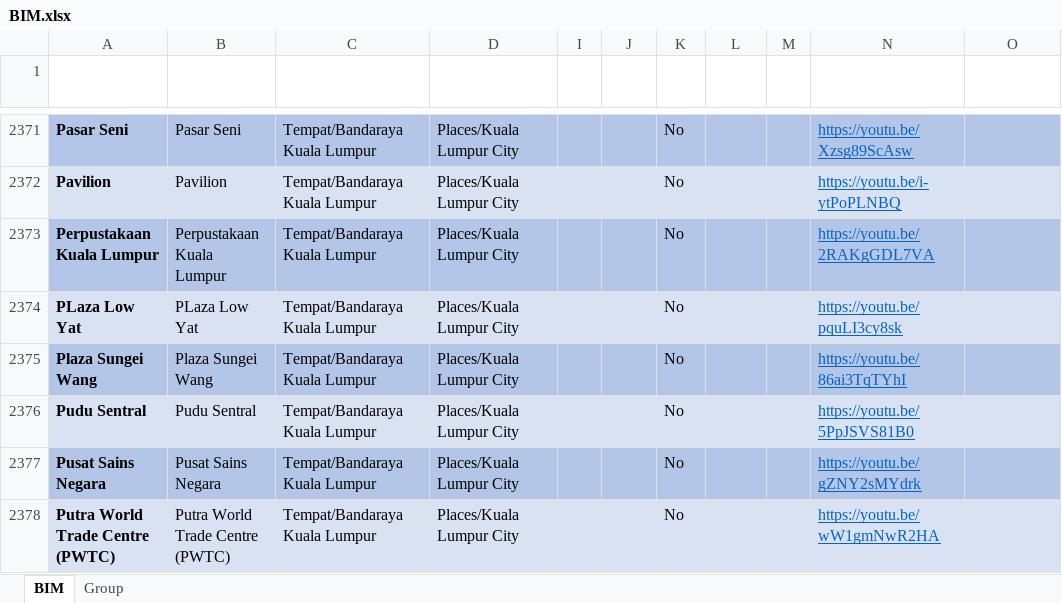
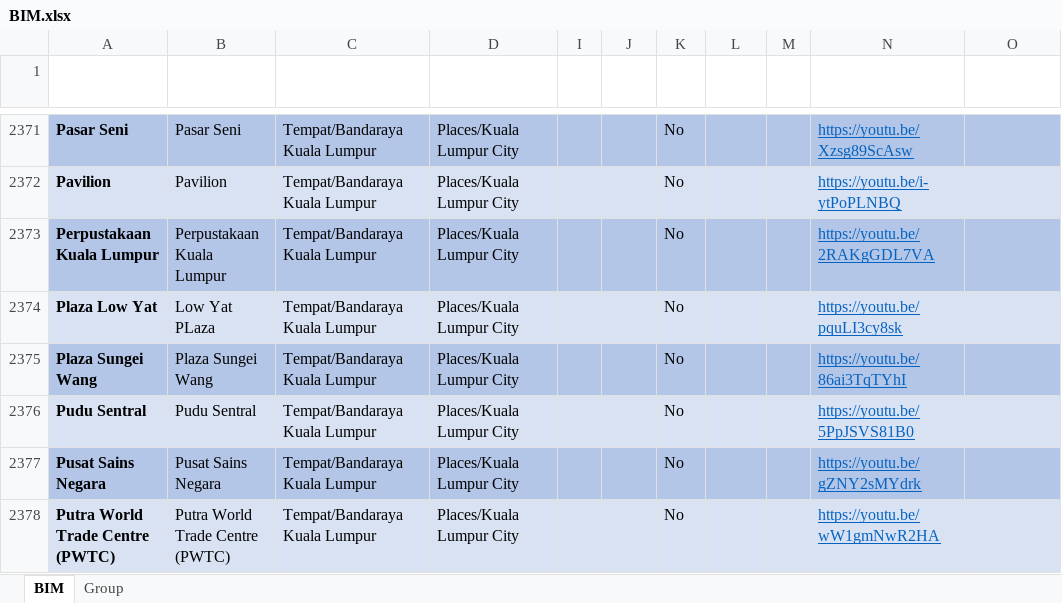
Before and after one commit to malaysiafederationofthedeaf/ggb-mfd-project, an Excel workbook: public/assets/BIM.xlsx, sheet BIM, drawn as a sheet; only a part is shown, gaps mark what is left out; values as stored, in another font and other column widths than the file's, no borders; charts and pictures and conditional formats and table styles not drawn; the diff names each change by its address in the sheet, - before the commit and + after, or states it on an @@ line.

Commit message:
update BIM Sheet Loyat

```diff
--- a/public/assets/BIM.xlsx (sheet BIM)
+++ b/public/assets/BIM.xlsx (sheet BIM)
-A2374 (Perkataan): PLaza Low Yat
+A2374 (Perkataan): Plaza Low Yat
-B2374 (Word): PLaza Low Yat
+B2374 (Word): Low Yat PLaza
```
